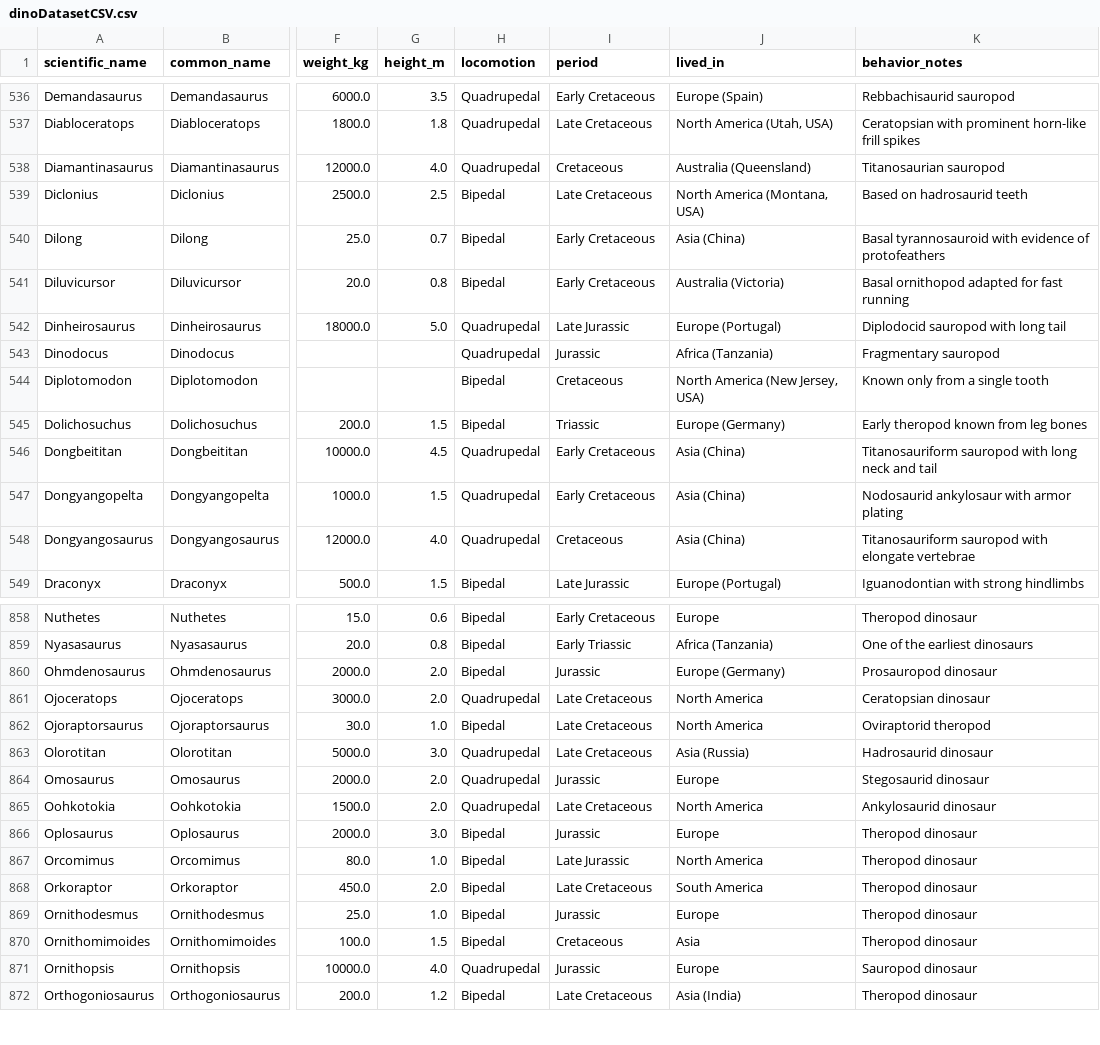
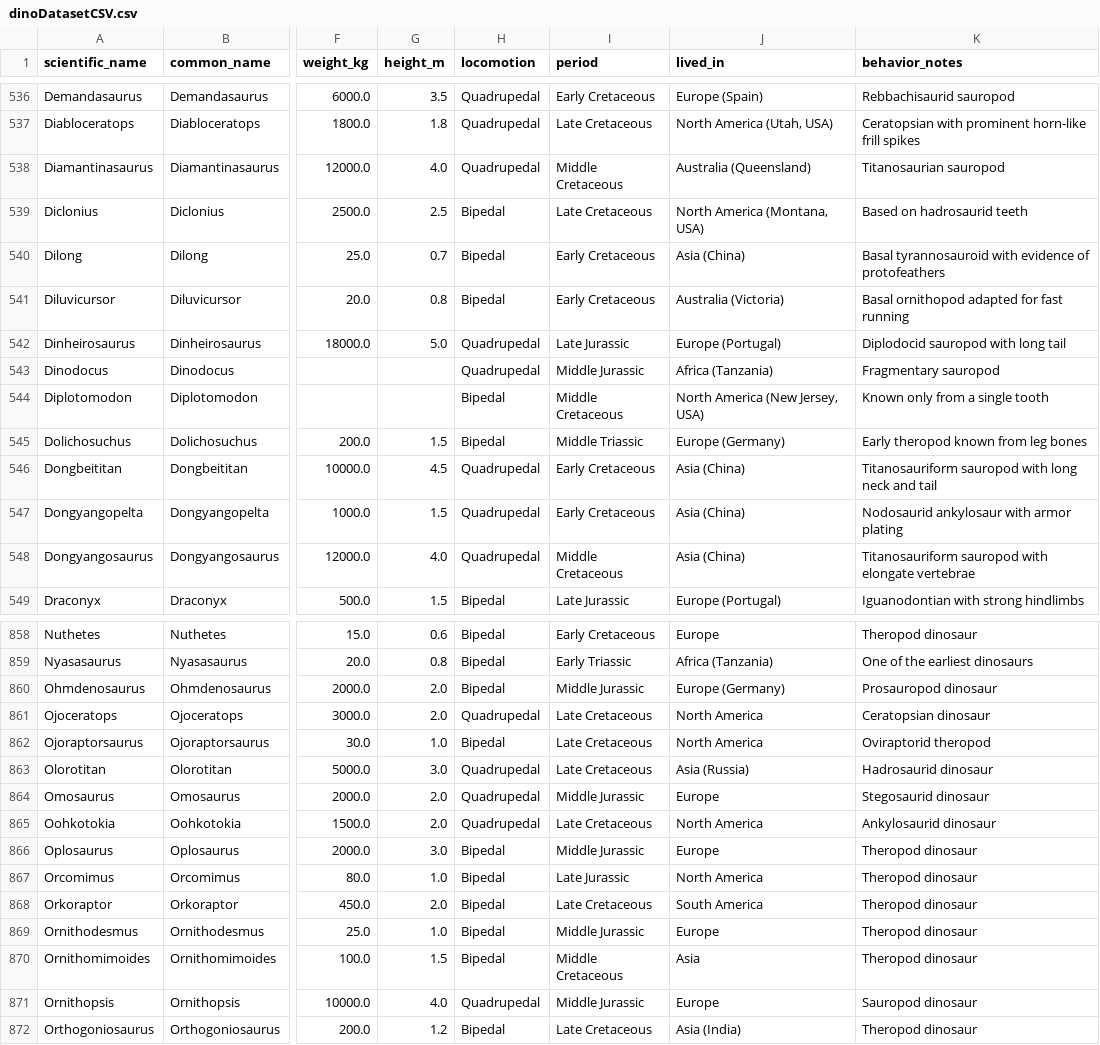
Before and after one commit to Markuiz/test_SIMA, a CSV file: dinoDatasetCSV.csv, drawn as a sheet; only a part is shown, gaps mark what is left out; the diff covers the shown part only; the diff names each change by its address in the sheet, - before the commit and + after, or states it on an @@ line.

```diff
--- a/dinoDatasetCSV.csv
+++ b/dinoDatasetCSV.csv
-I538 (period): Cretaceous
+I538 (period): Middle Cretaceous
-I543 (period): Jurassic
+I543 (period): Middle Jurassic
-I544 (period): Cretaceous
+I544 (period): Middle Cretaceous
-I545 (period): Triassic
+I545 (period): Middle Triassic
-I548 (period): Cretaceous
+I548 (period): Middle Cretaceous
-I860 (period): Jurassic
+I860 (period): Middle Jurassic
-I864 (period): Jurassic
+I864 (period): Middle Jurassic
-I866 (period): Jurassic
+I866 (period): Middle Jurassic
-I869 (period): Jurassic
+I869 (period): Middle Jurassic
-I870 (period): Cretaceous
+I870 (period): Middle Cretaceous
-I871 (period): Jurassic
+I871 (period): Middle Jurassic
```
Also changed, not shown: 99 edited cells elsewhere in this file.
